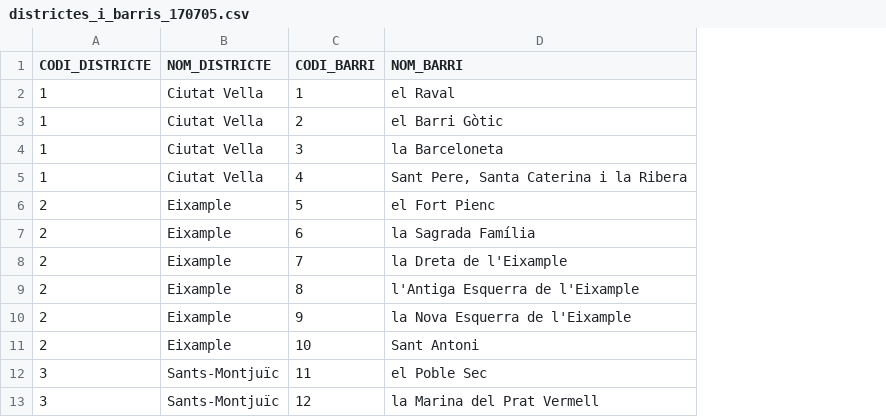
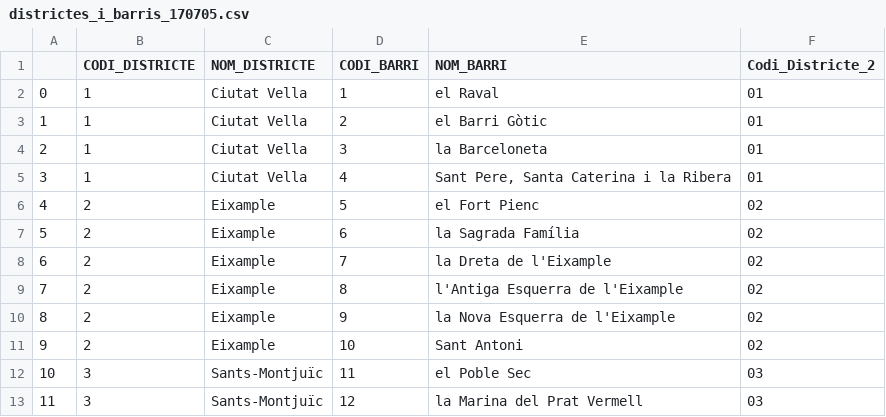
Before and after one commit to Adalab/promo-d-da-modulo3-sprint2-cassia-anna, a CSV file: datos/districtes_i_barris_170705.csv, drawn as a sheet; only a part is shown; the diff names each change by its address in the sheet, - before the commit and + after, or states it on an @@ line.

Commit message:
datos actualizados

```diff
--- a/datos/districtes_i_barris_170705.csv
+++ b/datos/districtes_i_barris_170705.csv
+column A, rows 2-13: 0 | 1 | 2 | 3 | 4 | 5 | 6 | 7 | 8 | 9 | 10 | 11
+column F (Codi_Districte_2), rows 2-13: 01 | 01 | 01 | 01 | 02 | 02 | 02 | 02 | 02 | 02 | 03 | 03
```
Also changed, not shown: 11 other files.
